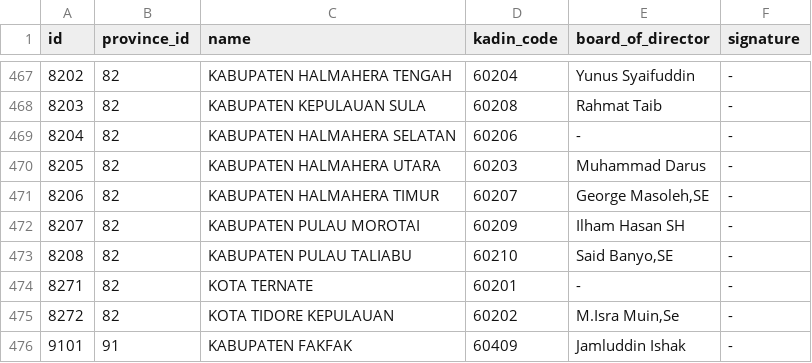
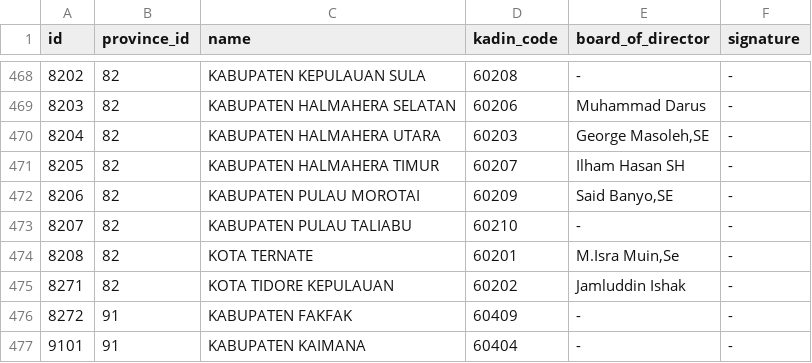
Before and after one commit to Zainal21/kadin-indonesia-region, a CSV file: src/data/csv/regencies_v1.csv, drawn as a sheet; only a part is shown, gaps mark what is left out; the diff covers the shown part only.

Commit message:
fix : duplicate board of director

```diff
--- a/src/data/csv/regencies_v1.csv
+++ b/src/data/csv/regencies_v1.csv
@@ -467,10 +468,10 @@ id,province_id,name,kadin_code,board_of_director,signature
-8202,82,KABUPATEN HALMAHERA TENGAH,60204,Yunus Syaifuddin,-
-8203,82,KABUPATEN KEPULAUAN SULA,60208,Rahmat Taib,-
-8204,82,KABUPATEN HALMAHERA SELATAN,60206,-,-
-8205,82,KABUPATEN HALMAHERA UTARA,60203,Muhammad Darus,-
-8206,82,KABUPATEN HALMAHERA TIMUR,60207,"George Masoleh,SE",-
-8207,82,KABUPATEN PULAU MOROTAI,60209,Ilham Hasan SH,-
-8208,82,KABUPATEN PULAU TALIABU,60210,"Said Banyo,SE",-
-8271,82,KOTA TERNATE,60201,-,-
-8272,82,KOTA TIDORE KEPULAUAN,60202,"M.Isra Muin,Se",-
-9101,91,KABUPATEN FAKFAK,60409,Jamluddin Ishak,-
+8202,82,KABUPATEN KEPULAUAN SULA,60208,-,-
+8203,82,KABUPATEN HALMAHERA SELATAN,60206,Muhammad Darus,-
+8204,82,KABUPATEN HALMAHERA UTARA,60203,"George Masoleh,SE",-
+8205,82,KABUPATEN HALMAHERA TIMUR,60207,Ilham Hasan SH,-
+8206,82,KABUPATEN PULAU MOROTAI,60209,"Said Banyo,SE",-
+8207,82,KABUPATEN PULAU TALIABU,60210,-,-
+8208,82,KOTA TERNATE,60201,"M.Isra Muin,Se",-
+8271,82,KOTA TIDORE KEPULAUAN,60202,Jamluddin Ishak,-
+8272,91,KABUPATEN FAKFAK,60409,-,-
+9101,91,KABUPATEN KAIMANA,60404,-,-
```
Also changed, not shown: 1 added row, 1 removed row and 119 edited cells elsewhere in this file.
